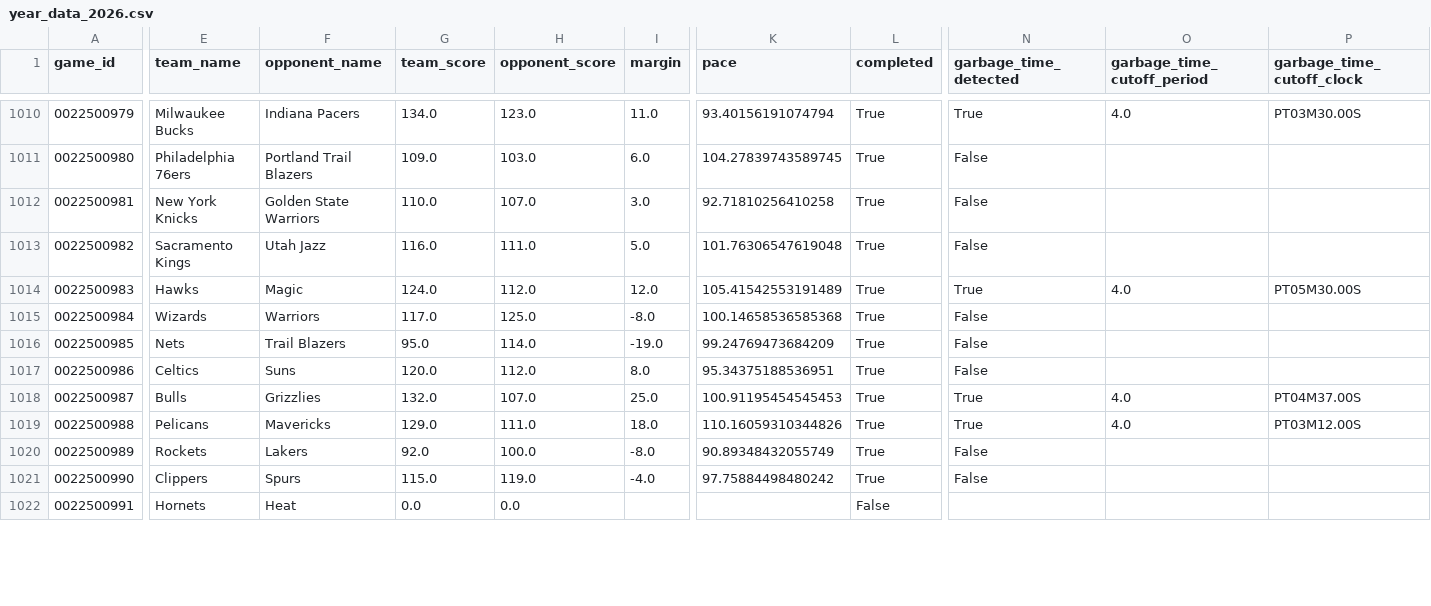
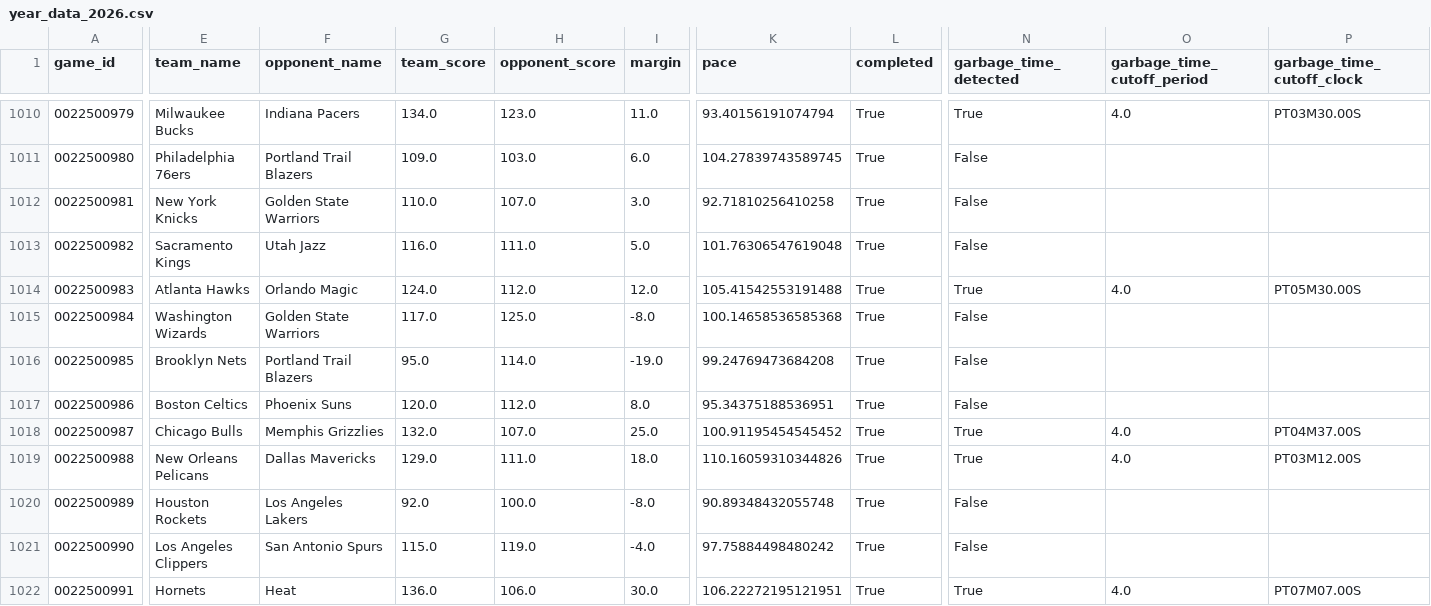
Before and after one commit to xocelyk/nba-forecast, a CSV file: data/games/year_data_2026.csv, drawn as a sheet; only a part is shown, gaps mark what is left out; the diff covers the shown part only; the diff names each change by its address in the sheet, - before the commit and + after, or states it on an @@ line.

Commit message:
Automated data update [skip ci]

```diff
--- a/data/games/year_data_2026.csv
+++ b/data/games/year_data_2026.csv
-E1014 (team_name): Hawks
+E1014 (team_name): Atlanta Hawks
-F1014 (opponent_name): Magic
+F1014 (opponent_name): Orlando Magic
-K1014 (pace): 105.41542553191489
+K1014 (pace): 105.41542553191488
-E1015 (team_name): Wizards
+E1015 (team_name): Washington Wizards
-F1015 (opponent_name): Warriors
+F1015 (opponent_name): Golden State Warriors
-E1016 (team_name): Nets
+E1016 (team_name): Brooklyn Nets
-F1016 (opponent_name): Trail Blazers
+F1016 (opponent_name): Portland Trail Blazers
-K1016 (pace): 99.24769473684209
+K1016 (pace): 99.24769473684208
-E1017 (team_name): Celtics
+E1017 (team_name): Boston Celtics
-F1017 (opponent_name): Suns
+F1017 (opponent_name): Phoenix Suns
-E1018 (team_name): Bulls
+E1018 (team_name): Chicago Bulls
-F1018 (opponent_name): Grizzlies
+F1018 (opponent_name): Memphis Grizzlies
-K1018 (pace): 100.91195454545453
+K1018 (pace): 100.91195454545452
-E1019 (team_name): Pelicans
+E1019 (team_name): New Orleans Pelicans
-F1019 (opponent_name): Mavericks
+F1019 (opponent_name): Dallas Mavericks
-E1020 (team_name): Rockets
+E1020 (team_name): Houston Rockets
-F1020 (opponent_name): Lakers
+F1020 (opponent_name): Los Angeles Lakers
-K1020 (pace): 90.89348432055749
+K1020 (pace): 90.89348432055748
-E1021 (team_name): Clippers
+E1021 (team_name): Los Angeles Clippers
-F1021 (opponent_name): Spurs
+F1021 (opponent_name): San Antonio Spurs
-G1022 (team_score): 0.0
+G1022 (team_score): 136.0
-H1022 (opponent_score): 0.0
+H1022 (opponent_score): 106.0
-I1022 (margin): (empty)
+I1022 (margin): 30.0
-K1022 (pace): (empty)
+K1022 (pace): 106.22272195121951
-L1022 (completed): False
+L1022 (completed): True
-N1022 (garbage_time_detected): (empty)
+N1022 (garbage_time_detected): True
-O1022 (garbage_time_cutoff_period): (empty)
+O1022 (garbage_time_cutoff_period): 4.0
-P1022 (garbage_time_cutoff_clock): (empty)
+P1022 (garbage_time_cutoff_clock): PT07M07.00S
```
Also changed, not shown: 60 edited cells elsewhere in this file, data/em_ratings_2026.csv, data/main_2026.csv, 11 other files.
